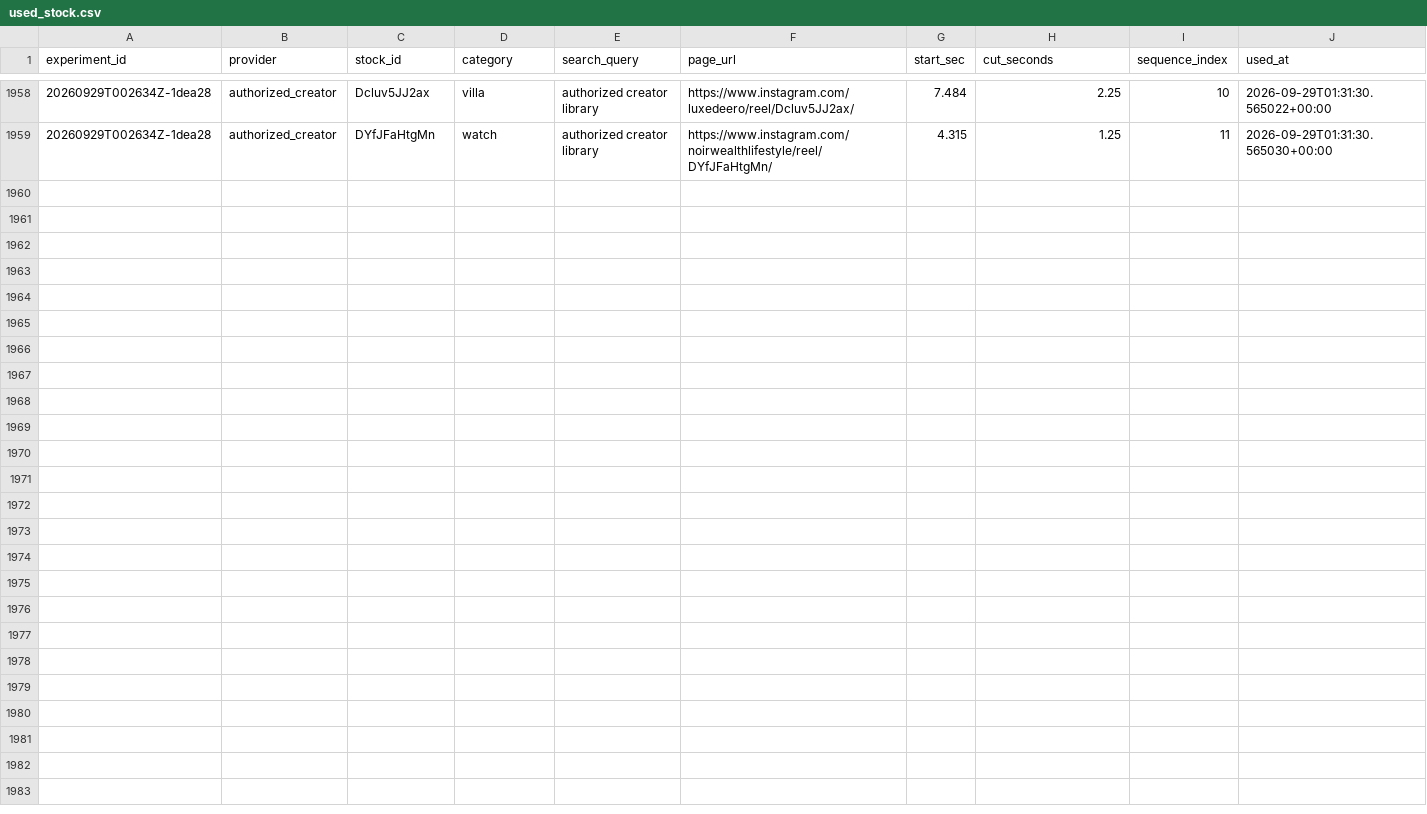
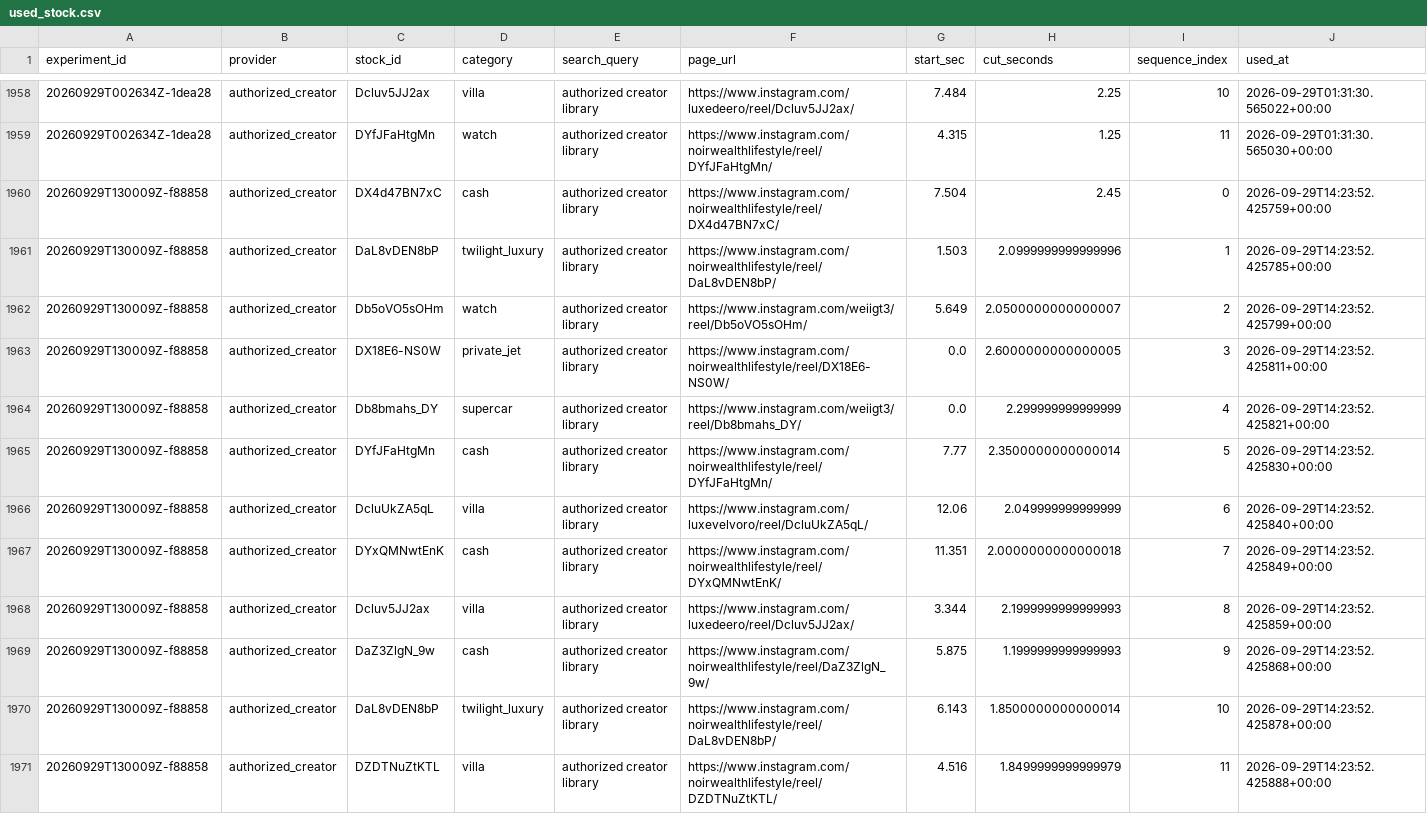
Before and after one commit to Wahb-tech/video-pipeline, a CSV file: data/used_stock.csv, drawn as a sheet; only a part is shown, gaps mark what is left out; the diff names each change by its address in the sheet, - before the commit and + after, or states it on an @@ line.

```diff
--- a/data/used_stock.csv
+++ b/data/used_stock.csv
+row 1960: 20260929T130009Z-f88858 | authorized_creator | DX4d47BN7xC | cash | authorized creator library | https://www.instagram.com/noirwealthlifestyle/reel/DX4d47BN7xC/ | 7.504 | 2.45 | 0 | 2026-09-29T14:23:52.425759+00:00
+row 1961: 20260929T130009Z-f88858 | authorized_creator | DaL8vDEN8bP | twilight_luxury | authorized creator library | https://www.instagram.com/noirwealthlifestyle/reel/DaL8vDEN8bP/ | 1.503 | 2.0999999999999996 | 1 | 2026-09-29T14:23:52.425785+00:00
+row 1962: 20260929T130009Z-f88858 | authorized_creator | Db5oVO5sOHm | watch | authorized creator library | https://www.instagram.com/weiigt3/reel/Db5oVO5sOHm/ | 5.649 | 2.0500000000000007 | 2 | 2026-09-29T14:23:52.425799+00:00
+row 1963: 20260929T130009Z-f88858 | authorized_creator | DX18E6-NS0W | private_jet | authorized creator library | https://www.instagram.com/noirwealthlifestyle/reel/DX18E6-NS0W/ | 0.0 | 2.6000000000000005 | 3 | 2026-09-29T14:23:52.425811+00:00
+row 1964: 20260929T130009Z-f88858 | authorized_creator | Db8bmahs_DY | supercar | authorized creator library | https://www.instagram.com/weiigt3/reel/Db8bmahs_DY/ | 0.0 | 2.299999999999999 | 4 | 2026-09-29T14:23:52.425821+00:00
+row 1965: 20260929T130009Z-f88858 | authorized_creator | DYfJFaHtgMn | cash | authorized creator library | https://www.instagram.com/noirwealthlifestyle/reel/DYfJFaHtgMn/ | 7.77 | 2.3500000000000014 | 5 | 2026-09-29T14:23:52.425830+00:00
+row 1966: 20260929T130009Z-f88858 | authorized_creator | DcluUkZA5qL | villa | authorized creator library | https://www.instagram.com/luxevelvoro/reel/DcluUkZA5qL/ | 12.06 | 2.049999999999999 | 6 | 2026-09-29T14:23:52.425840+00:00
+row 1967: 20260929T130009Z-f88858 | authorized_creator | DYxQMNwtEnK | cash | authorized creator library | https://www.instagram.com/noirwealthlifestyle/reel/DYxQMNwtEnK/ | 11.351 | 2.0000000000000018 | 7 | 2026-09-29T14:23:52.425849+00:00
+row 1968: 20260929T130009Z-f88858 | authorized_creator | Dcluv5JJ2ax | villa | authorized creator library | https://www.instagram.com/luxedeero/reel/Dcluv5JJ2ax/ | 3.344 | 2.1999999999999993 | 8 | 2026-09-29T14:23:52.425859+00:00
+row 1969: 20260929T130009Z-f88858 | authorized_creator | DaZ3ZlgN_9w | cash | authorized creator library | https://www.instagram.com/noirwealthlifestyle/reel/DaZ3ZlgN_9w/ | 5.875 | 1.1999999999999993 | 9 | 2026-09-29T14:23:52.425868+00:00
+row 1970: 20260929T130009Z-f88858 | authorized_creator | DaL8vDEN8bP | twilight_luxury | authorized creator library | https://www.instagram.com/noirwealthlifestyle/reel/DaL8vDEN8bP/ | 6.143 | 1.8500000000000014 | 10 | 2026-09-29T14:23:52.425878+00:00
+row 1971: 20260929T130009Z-f88858 | authorized_creator | DZDTNuZtKTL | villa | authorized creator library | https://www.instagram.com/noirwealthlifestyle/reel/DZDTNuZtKTL/ | 4.516 | 1.8499999999999979 | 11 | 2026-09-29T14:23:52.425888+00:00
```
Also changed, not shown: data/generated.csv.
